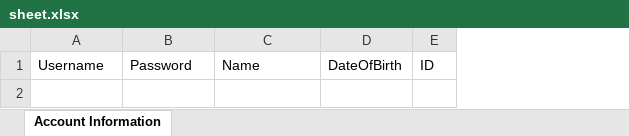
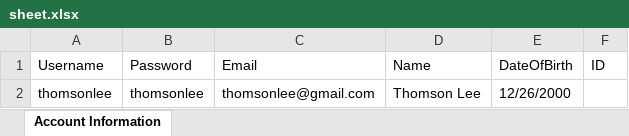
Before and after one commit to Thomsonl/Scheduler, an Excel workbook: EducationalScheduler/src/main/resources/sheet.xlsx, sheet Account Information, drawn as a sheet; values as stored, in another font and other column widths than the file's, no borders; the diff names each change by its address in the sheet, - before the commit and + after, or states it on an @@ line.

Commit message:
main.java rework, account.java constructor updates

```diff
--- a/EducationalScheduler/src/main/resources/sheet.xlsx (sheet Account Information)
+++ b/EducationalScheduler/src/main/resources/sheet.xlsx (sheet Account Information)
+column C (Email), empty
+row 2: thomsonlee | thomsonlee | thomsonlee@gmail.com | Thomson Lee | 12/26/2000
```
Also changed, not shown: EducationalScheduler/target/classes/sheet.xlsx, 3 other files.
